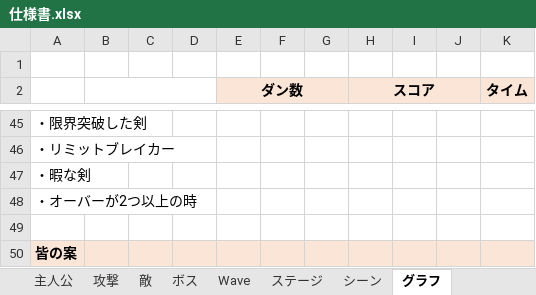
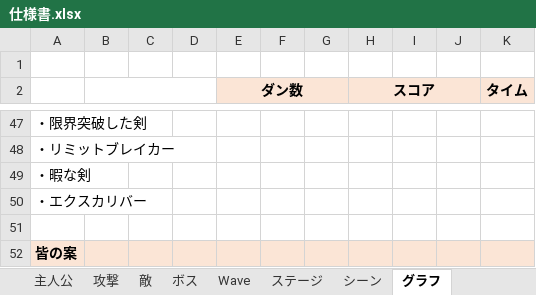
Before and after one commit to satoAFP/HkuokaGameContest2023, an Excel workbook: 2DHukuokaGameContest2023/仕様書.xlsx, sheet グラフ, drawn as a sheet; only a part is shown, gaps mark what is left out; values as stored, in another font and other column widths than the file's, no borders; charts and pictures not drawn; addresses are those after the commit; the diff covers the shown part only; the diff names each change by its address in the sheet, - before the commit and + after, or states it on an @@ line.

```diff
--- a/2DHukuokaGameContest2023/仕様書.xlsx (sheet グラフ)
+++ b/2DHukuokaGameContest2023/仕様書.xlsx (sheet グラフ)
-A50: ・オーバーが2つ以上の時
+A50: ・エクスカリバー
```
Also changed, not shown: 3 added rows, 1 removed row, 3 moved rows and 1 edited cell elsewhere in this sheet, sheet スケージュール.
